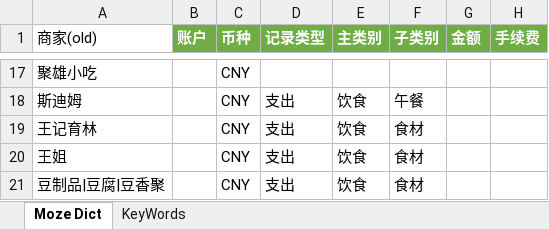
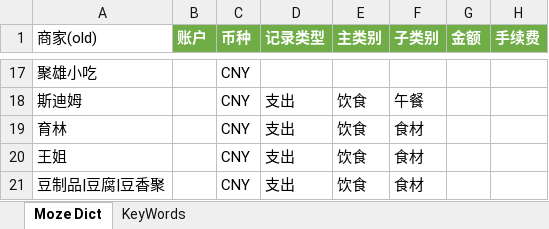
Before and after one commit to yyingx/Moze4.0, an Excel workbook: Moze Dict.xlsx, sheet Moze Dict, drawn as a sheet; only a part is shown, gaps mark what is left out; values as stored, in another font and other column widths than the file's, no borders; the diff names each change by its address in the sheet, - before the commit and + after, or states it on an @@ line.

```diff
--- a/Moze Dict.xlsx (sheet Moze Dict)
+++ b/Moze Dict.xlsx (sheet Moze Dict)
-A19 (商家(old)): 王记育林
+A19 (商家(old)): 育林
```
Also changed, not shown: 3 other files.
